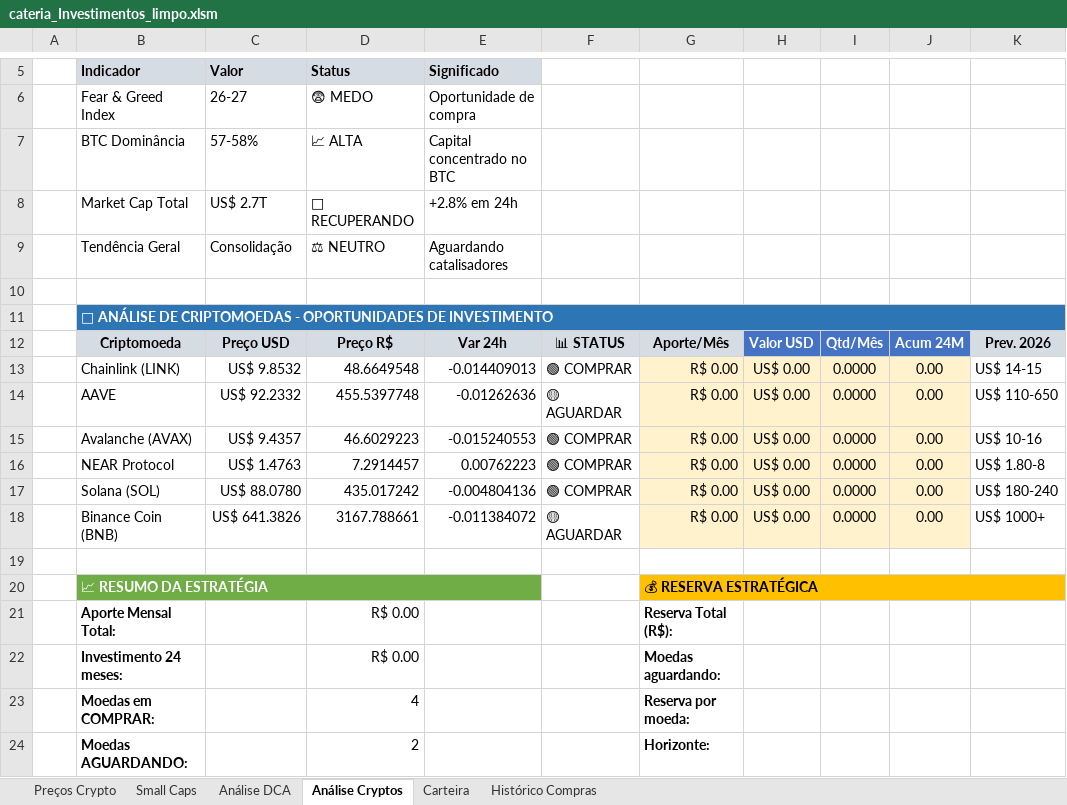
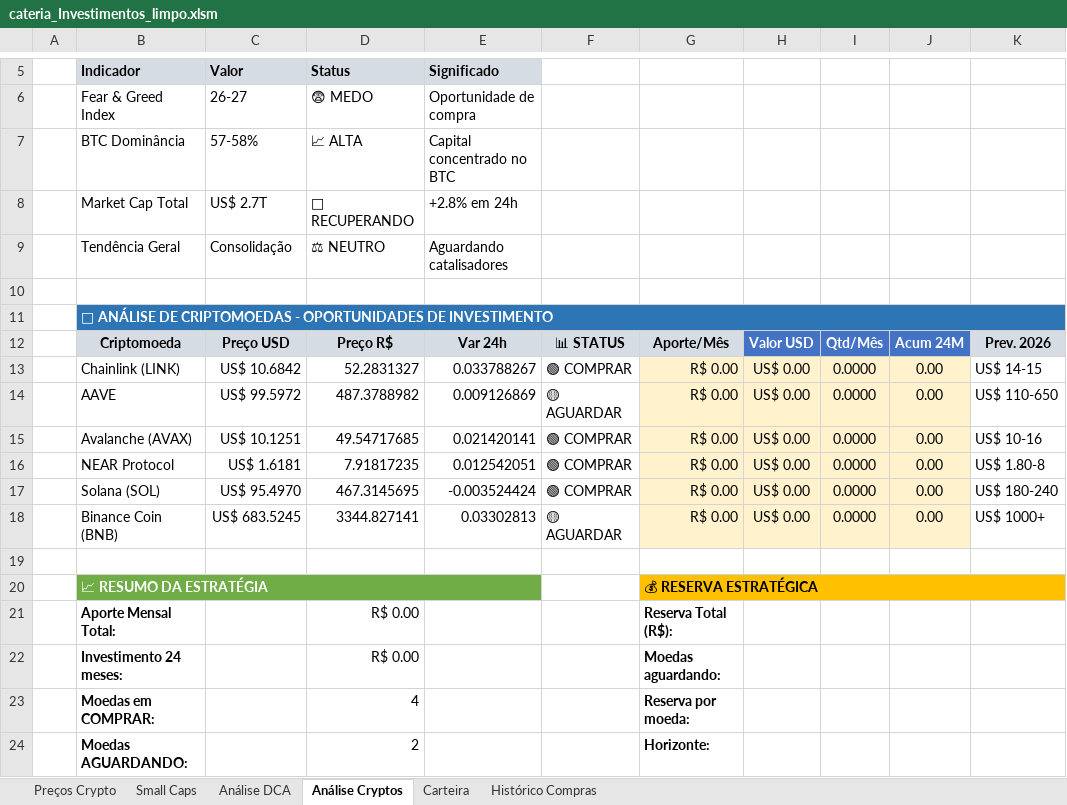
Before and after one commit to macario-python/investimentos, an Excel workbook: cateria_Investimentos_limpo.xlsm, sheet Análise Cryptos, drawn as a sheet; only a part is shown, gaps mark what is left out; values as stored, in another font and other column widths than the file's, no borders; conditional formats not drawn; the diff names each change by its address in the sheet, - before the commit and + after, or states it on an @@ line.

```diff
--- a/cateria_Investimentos_limpo.xlsm (sheet Análise Cryptos)
+++ b/cateria_Investimentos_limpo.xlsm (sheet Análise Cryptos)
-C13 (Valor): US$ 9.8532
+C13 (Valor): US$ 10.6842
-D13 (Status): 48.6649548
+D13 (Status): 52.2831327
-E13 (Significado): -0.014409013
+E13 (Significado): 0.033788267
-C14 (Valor): US$ 92.2332
+C14 (Valor): US$ 99.5972
-D14 (Status): 455.5397748
+D14 (Status): 487.3788982
-E14 (Significado): -0.01262636
+E14 (Significado): 0.009126869
-C15 (Valor): US$ 9.4357
+C15 (Valor): US$ 10.1251
-D15 (Status): 46.6029223
+D15 (Status): 49.54717685
-E15 (Significado): -0.015240553
+E15 (Significado): 0.021420141
-C16 (Valor): US$ 1.4763
+C16 (Valor): US$ 1.6181
-D16 (Status): 7.2914457
+D16 (Status): 7.91817235
-E16 (Significado): 0.00762223
+E16 (Significado): 0.012542051
-C17 (Valor): US$ 88.0780
+C17 (Valor): US$ 95.4970
-D17 (Status): 435.017242
+D17 (Status): 467.3145695
-E17 (Significado): -0.004804136
+E17 (Significado): -0.003524424
-C18 (Valor): US$ 641.3826
+C18 (Valor): US$ 683.5245
-D18 (Status): 3167.788661
+D18 (Status): 3344.827141
-E18 (Significado): -0.011384072
+E18 (Significado): 0.03302813
```
Also changed, not shown: sheet Preços Crypto, sheet Carteira, sheet Histórico Compras, sheet Small Caps, 1 other file.
